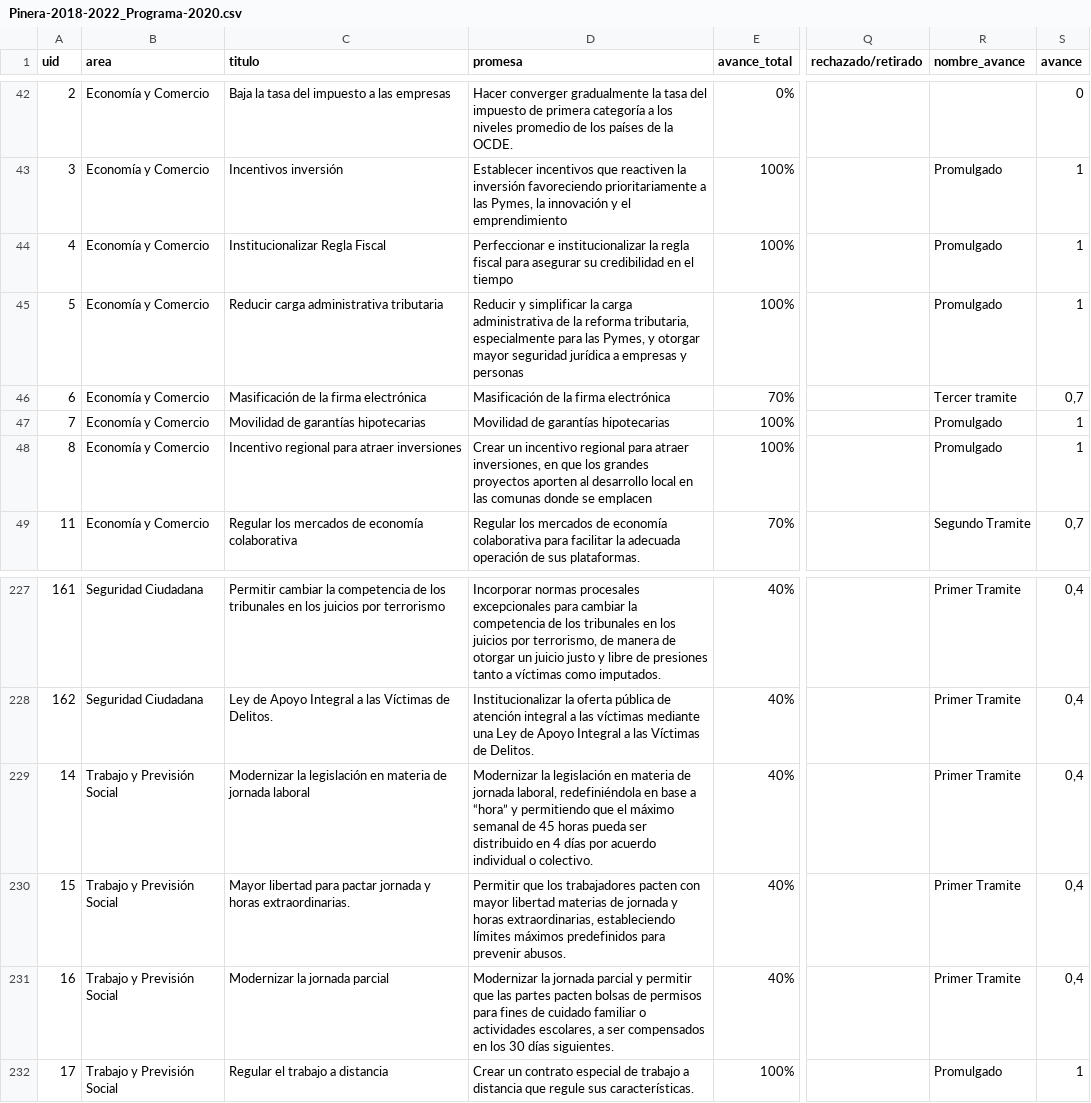
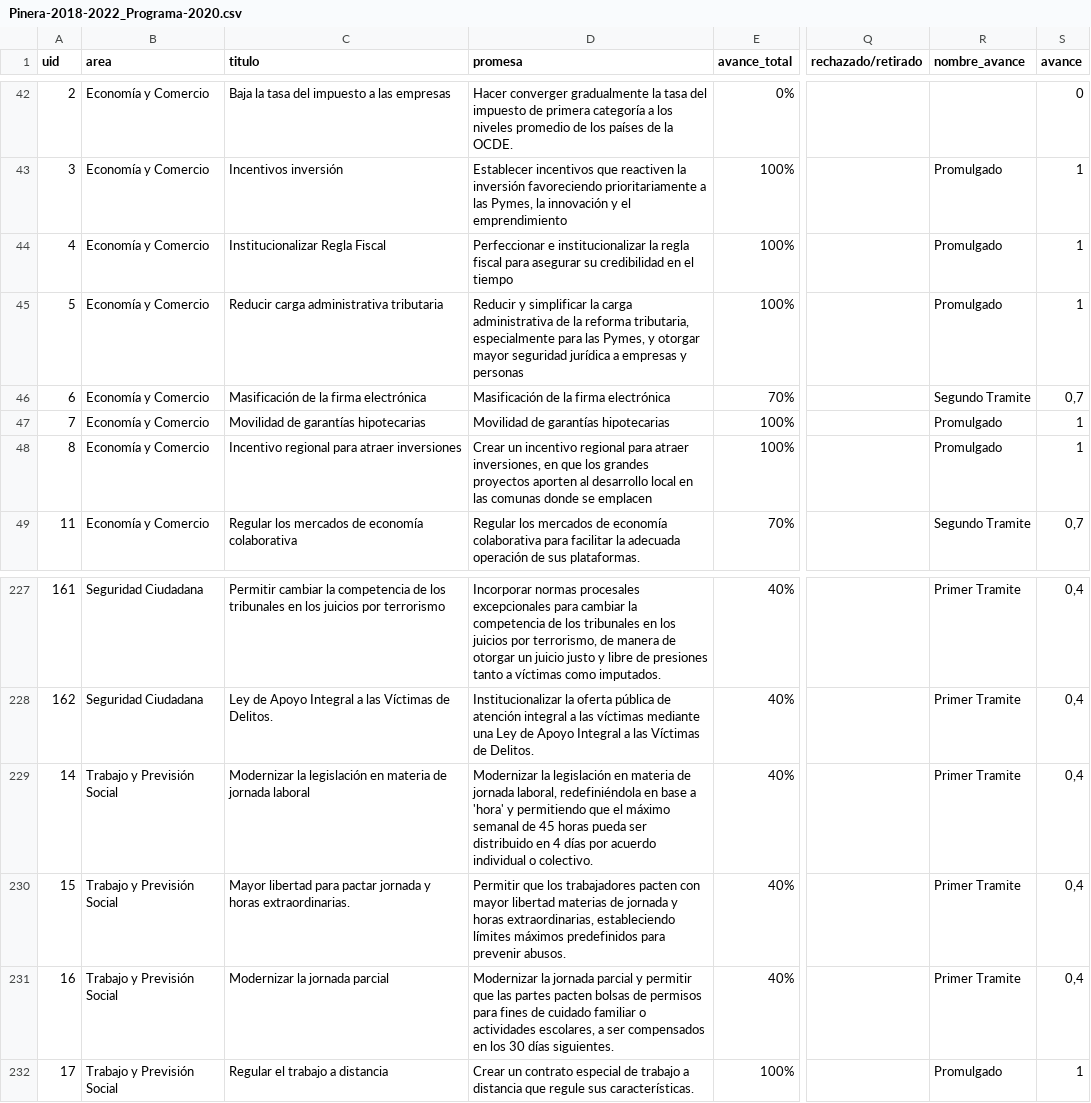
Before and after one commit to ciudadanointeligente/del-dicho-al-hecho-ember, a CSV file: public/studies/Pinera-2018-2022_Programa-2020.csv, drawn as a sheet; only a part is shown, gaps mark what is left out; the diff covers the shown part only; the diff names each change by its address in the sheet, - before the commit and + after, or states it on an @@ line.

```diff
--- a/public/studies/Pinera-2018-2022_Programa-2020.csv
+++ b/public/studies/Pinera-2018-2022_Programa-2020.csv
-R46 (nombre_avance): Tercer tramite
+R46 (nombre_avance): Segundo Tramite
-D229 (promesa): …base a “hora” y permitiendo…
+D229 (promesa): …base a 'hora' y permitiendo…
```
Also changed, not shown: 15 edited cells elsewhere in this file, public/studies/Pinera-2018-2022_Programa-2019.csv.
